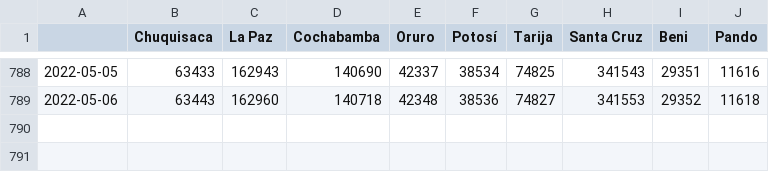
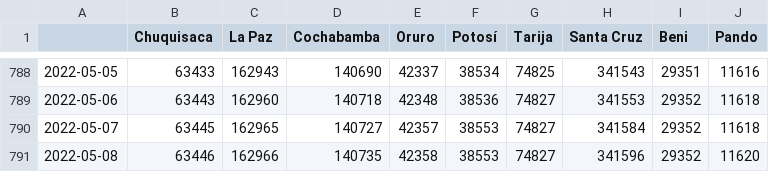
Before and after one commit to sociedatos/covid19-bo-casos_por_departamento, a CSV file: confirmados_acumulados.csv, drawn as a sheet; only a part is shown, gaps mark what is left out; the diff names each change by its address in the sheet, - before the commit and + after, or states it on an @@ line.

```diff
--- a/confirmados_acumulados.csv
+++ b/confirmados_acumulados.csv
+row 790: 2022-05-07 | 63445 | 162965 | 140727 | 42357 | 38553 | 74827 | 341584 | 29352 | 11618
+row 791: 2022-05-08 | 63446 | 162966 | 140735 | 42358 | 38553 | 74827 | 341596 | 29352 | 11620
```
Also changed, not shown: activos_acumulados.csv, confirmados_diarios.csv, 4 other files.
